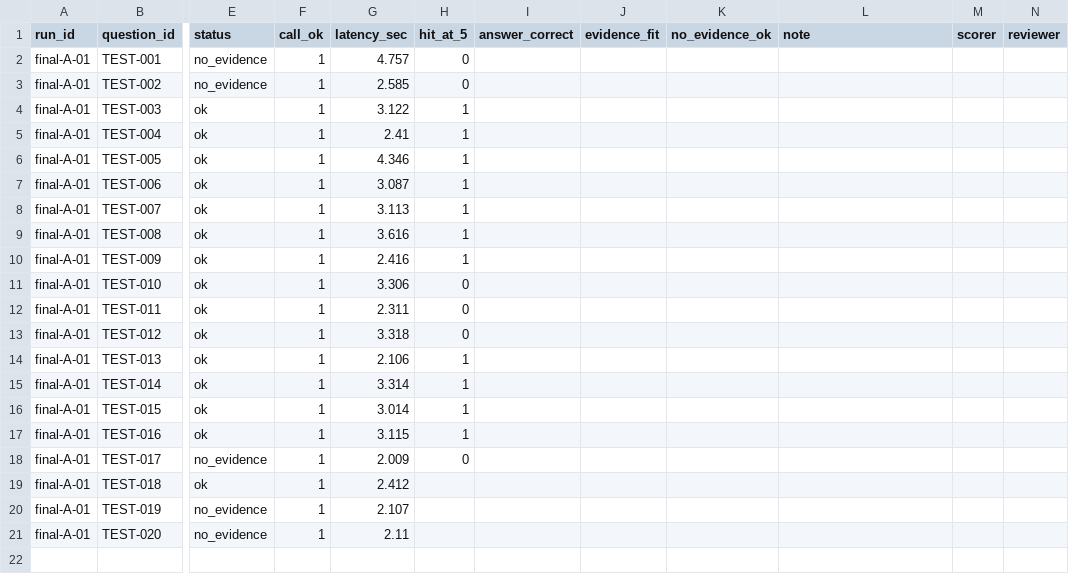
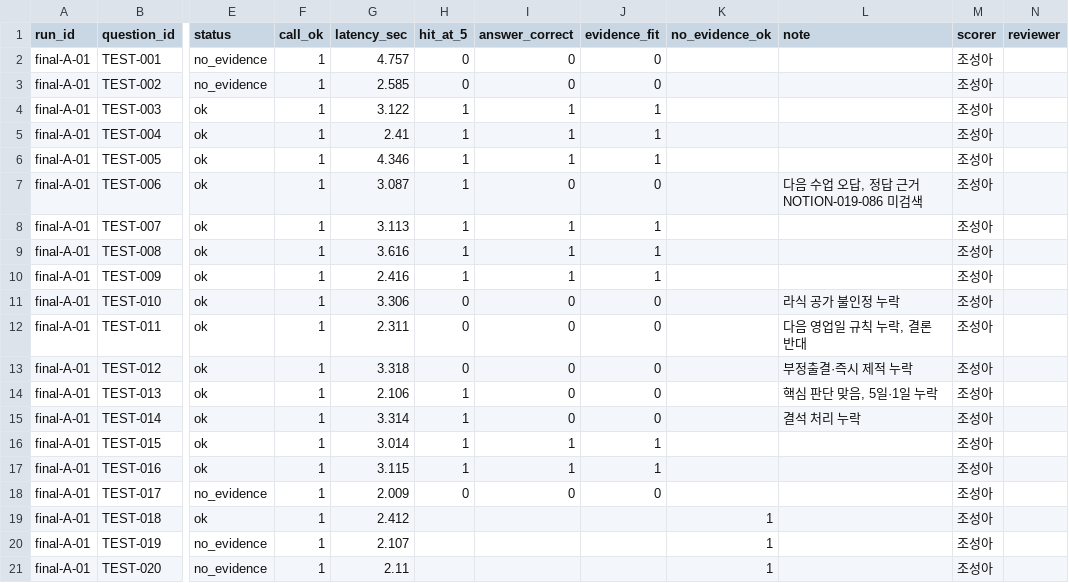
Before and after one commit to qwwe132/ax_project_kant_agent, a CSV file: results/final/final-A-01_scoring.csv, drawn as a sheet; only a part is shown, gaps mark what is left out; the diff names each change by its address in the sheet, - before the commit and + after, or states it on an @@ line.

Commit message:
eval(final): A 구성 최종 평가 수동 채점(final-A-01, 20문항)

```diff
--- a/results/final/final-A-01_scoring.csv
+++ b/results/final/final-A-01_scoring.csv
-I2:I3 (answer_correct): (empty)
+I2:I3 (answer_correct): 0
-J2:J3 (evidence_fit): (empty)
+J2:J3 (evidence_fit): 0
-M2:M21 (scorer): (empty)
+M2:M21 (scorer): 조성아
-I4:I6 (answer_correct): (empty)
+I4:I6 (answer_correct): 1
-J4:J6 (evidence_fit): (empty)
+J4:J6 (evidence_fit): 1
-I7 (answer_correct): (empty)
+I7 (answer_correct): 0
-J7 (evidence_fit): (empty)
+J7 (evidence_fit): 0
-L7 (note): (empty)
+L7 (note): 다음 수업 오답, 정답 근거 NOTION-019-086 미검색
-I8:I10 (answer_correct): (empty)
+I8:I10 (answer_correct): 1
-J8:J10 (evidence_fit): (empty)
+J8:J10 (evidence_fit): 1
-I11:I15 (answer_correct): (empty)
+I11:I15 (answer_correct): 0
-J11:J15 (evidence_fit): (empty)
+J11:J15 (evidence_fit): 0
-L11 (note): (empty)
+L11 (note): 라식 공가 불인정 누락
-L12 (note): (empty)
+L12 (note): 다음 영업일 규칙 누락, 결론 반대
-L13 (note): (empty)
+L13 (note): 부정출결·즉시 제적 누락
-L14 (note): (empty)
+L14 (note): 핵심 판단 맞음, 5일·1일 누락
-L15 (note): (empty)
+L15 (note): 결석 처리 누락
-I16:I17 (answer_correct): (empty)
+I16:I17 (answer_correct): 1
-J16:J17 (evidence_fit): (empty)
+J16:J17 (evidence_fit): 1
-I18 (answer_correct): (empty)
+I18 (answer_correct): 0
-J18 (evidence_fit): (empty)
+J18 (evidence_fit): 0
-K19:K21 (no_evidence_ok): (empty)
+K19:K21 (no_evidence_ok): 1
```
